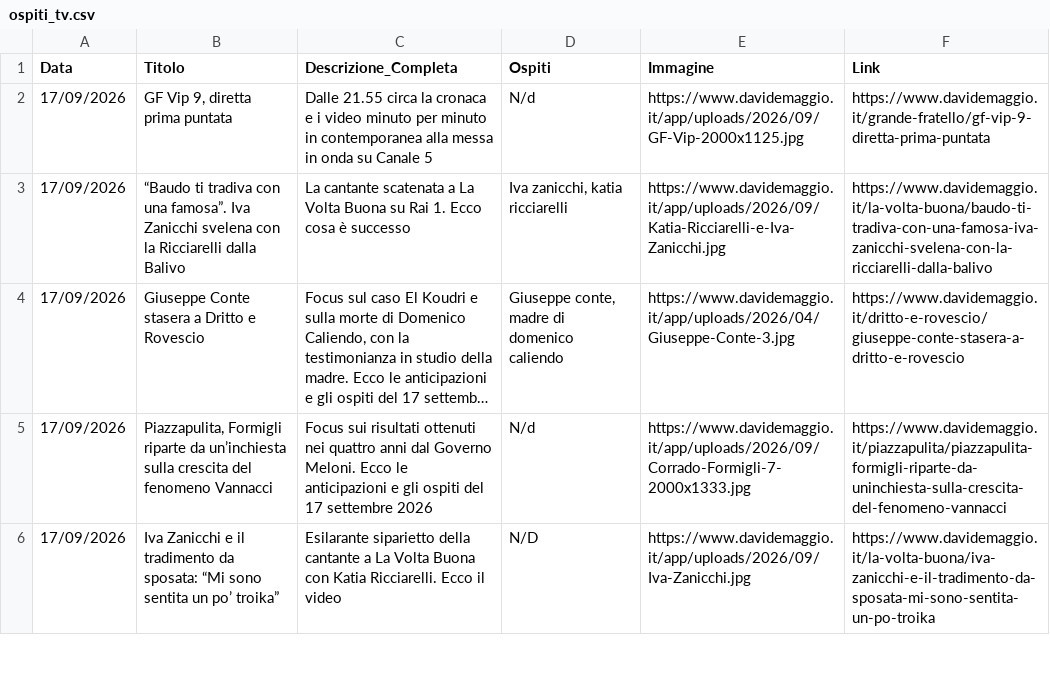
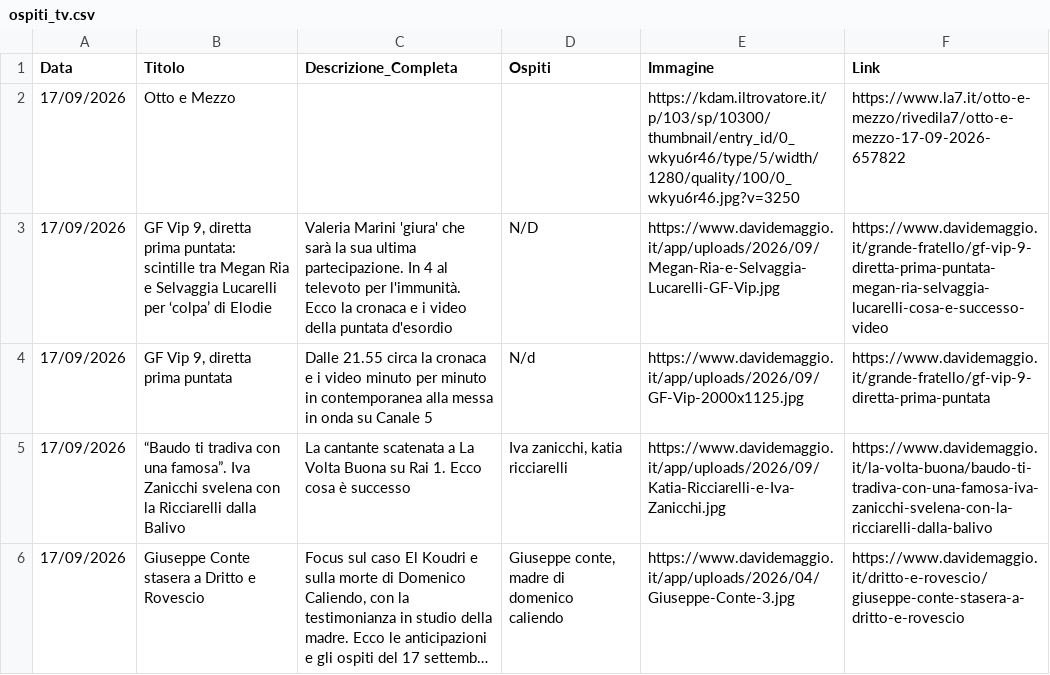
Before and after one commit to NVPasetti/strumenti_editoria_nvp, a CSV file: ospiti_tv.csv, drawn as a sheet; only a part is shown; the shorter side is filled out with more unchanged rows; long unchanged cells end in ….

```diff
--- a/ospiti_tv.csv
+++ b/ospiti_tv.csv
@@ -1,2 +1,4 @@
 Data,Titolo,Descrizione_Completa,Ospiti,Immagine,Link
+17/09/2026,Otto e Mezzo,,,https://kdam.iltrovatore.it/p/103/sp/10300/thumbnail/entry_id/0_wkyu6r46/type/5/width/1280/quality/100/0_wkyu6r46.jpg?v=3250,https://www.la7.it/otto-e-mezzo/rivedila7/otto-e-mezzo-17-09-2026-657822
+17/09/2026,"GF Vip 9, diretta prima puntata: scintille tra Megan Ria e Selvaggia Lucarelli per ‘colpa’ di Elodie",Valeria Marini 'giura' che sarà la sua ultima partecipazione. In 4 al televoto per l'immunità. Ecco la cronaca e i video della puntata d'esordio,N/D,https://www.davidemaggio.it/app/uploads/2026/09/Megan-Ria-e-Selvaggia-Lucarelli-GF-Vip.jpg,https://www.davidemaggio.it/grande-fratello/gf-vip-9-diretta-prima-puntata-megan-ria-selvaggia-lucarelli-cosa-e-successo-video
 17/09/2026,"GF Vip 9, diretta prima puntata",Dalle 21.55 circa la cronaca e i video minuto per minuto in contemporanea alla messa in onda su Canale 5,N/d,https://www.davidemaggio.it/app/uploads/2026/09/GF-Vip-2000x1125.jpg,https://www.davidemaggio.it/grande-fratello/gf-vip-9-diretta-prima-puntata
```
